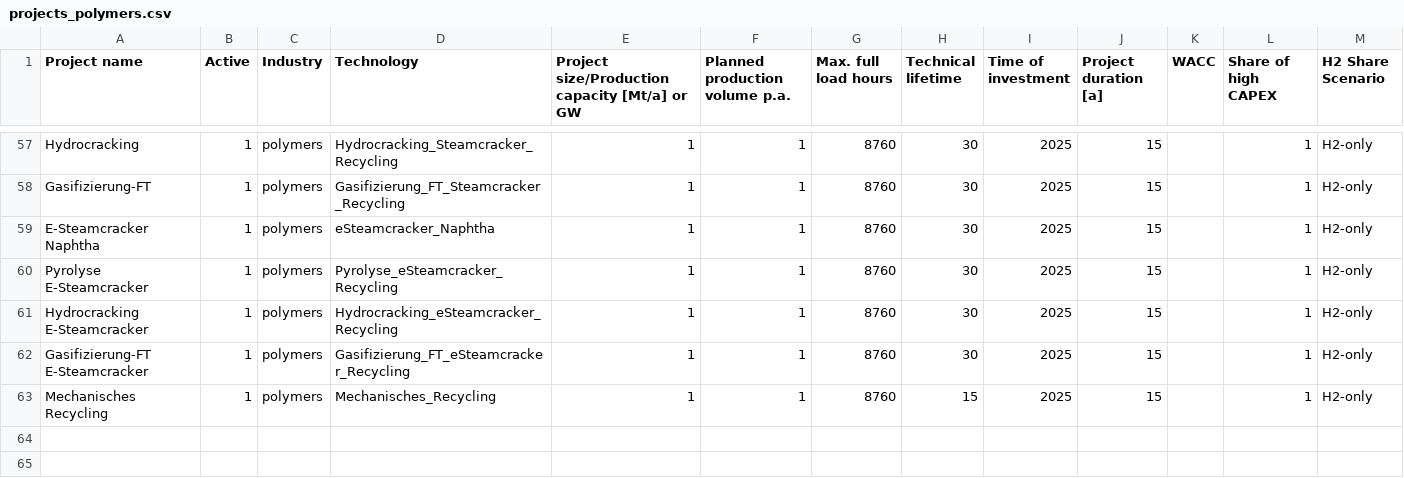
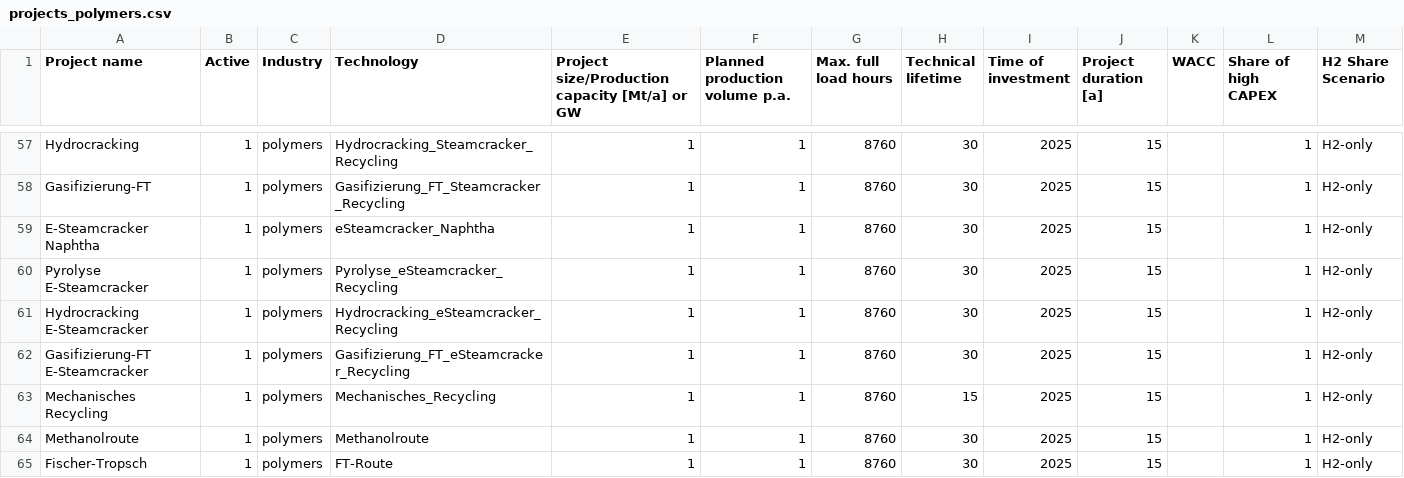
Before and after one commit to RobertMae/CaCoCa-IREES-fork, a CSV file: config/projects_polymers.csv, drawn as a sheet; only a part is shown, gaps mark what is left out; the diff names each change by its address in the sheet, - before the commit and + after, or states it on an @@ line.

```diff
--- a/config/projects_polymers.csv
+++ b/config/projects_polymers.csv
+row 64: Methanolroute | 1 | polymers | Methanolroute | 1 | 1 | 8760 | 30 | 2025 | 15 |  | 1 | H2-only
+row 65: Fischer-Tropsch | 1 | polymers | FT-Route | 1 | 1 | 8760 | 30 | 2025 | 15 |  | 1 | H2-only
```
Also changed, not shown: data/tech/basic/polymers.csv, data/tech/basic/technology_reference_mapping.csv, 2 other files.
